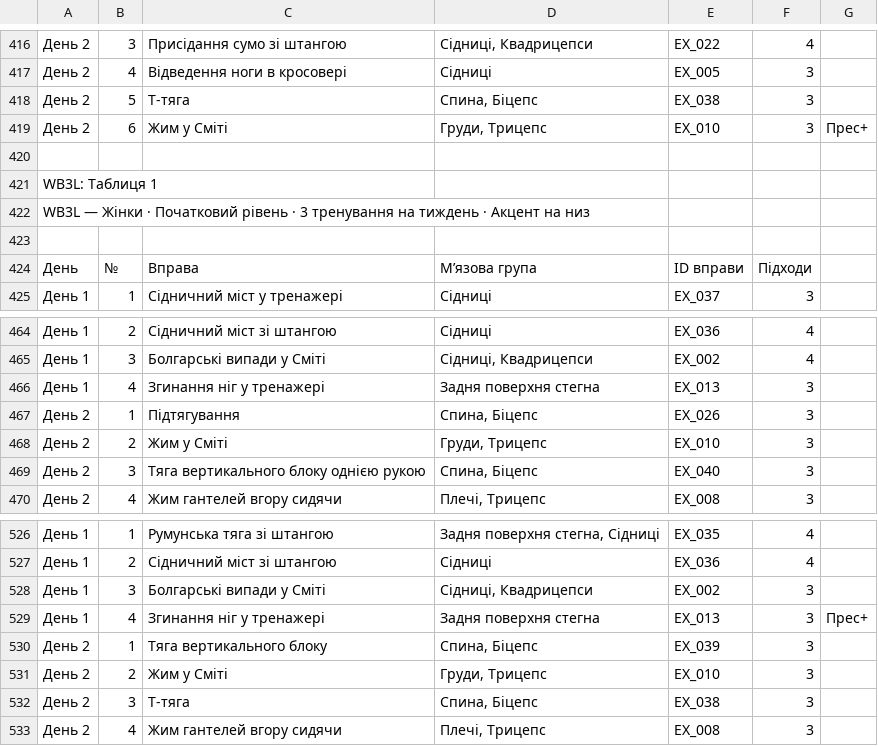
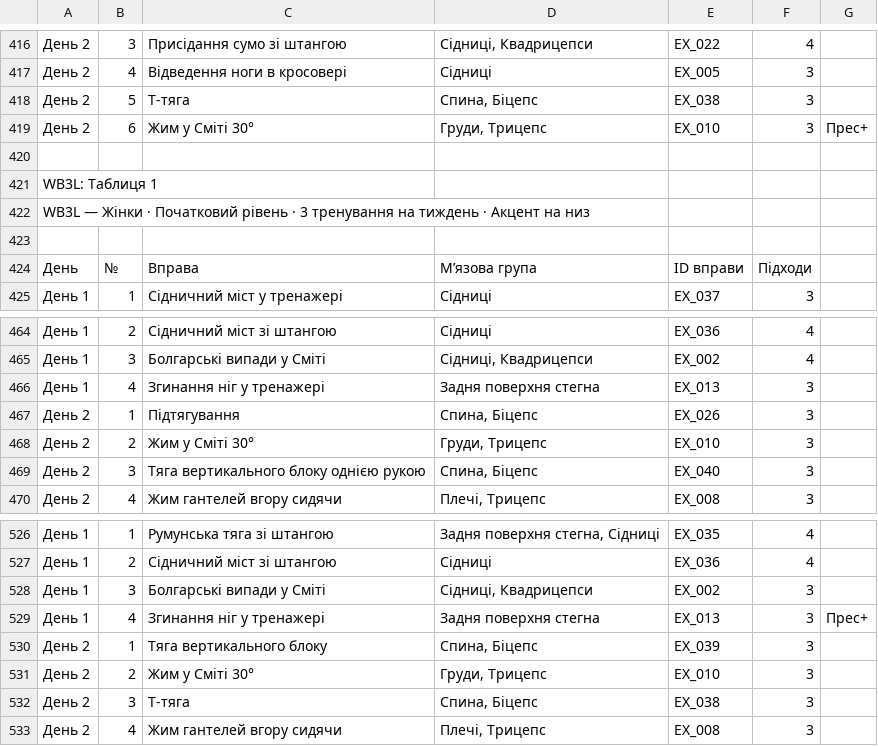
Before and after one commit to Yarik-osg/YS_Fitness, a CSV file: apps/api/prisma/seed-data/Ys_women.csv, drawn as a sheet; only a part is shown, gaps mark what is left out; the diff covers the shown part only; the diff names each change by its address in the sheet, - before the commit and + after, or states it on an @@ line.

```diff
--- a/apps/api/prisma/seed-data/Ys_women.csv
+++ b/apps/api/prisma/seed-data/Ys_women.csv
-C419: Жим у Сміті
+C419: Жим у Сміті 30°
-C468: Жим у Сміті
+C468: Жим у Сміті 30°
-C531: Жим у Сміті
+C531: Жим у Сміті 30°
```
Also changed, not shown: 6 edited cells elsewhere in this file, apps/api/prisma/seed-data/Ys_men.csv, 6 other files.
